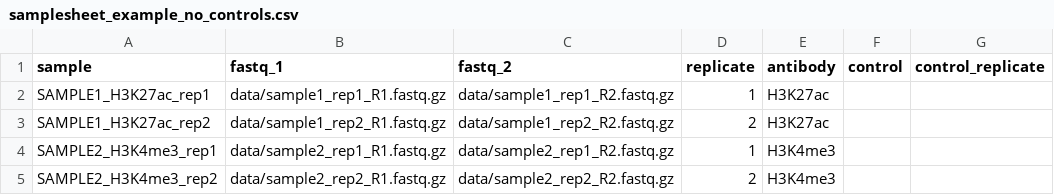
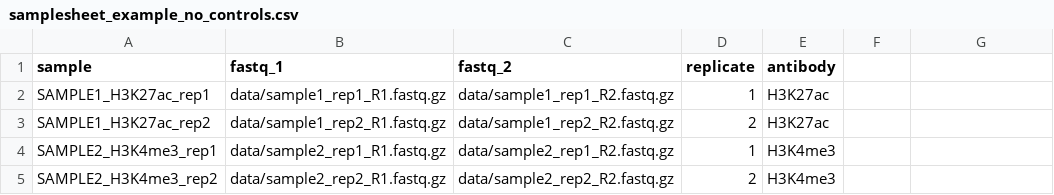
Before and after one commit to pdichiaro/atacseq, a CSV file: assets/samplesheet_example_no_controls.csv, drawn as a sheet; the diff names each change by its address in the sheet, - before the commit and + after, or states it on an @@ line.

Commit message:
Remove control/control_replicate columns from samplesheet format
- Updated check_samplesheet.py to remove control column validation
- Removed control and control_replicate from samplesheet header
- Updated all example samplesheet files (single_end, paired_end, complete, no_controls)
- Added new samplesheet_example_paired_end.csv
- Updated schema_input.json to remove control-related fields
- Simplified samplesheet format to: sample,fastq_1,fastq_2,replicate,antibody
- All validation tests pass successfully

```diff
--- a/assets/samplesheet_example_no_controls.csv
+++ b/assets/samplesheet_example_no_controls.csv
-F1: control
+F1: (empty)
-G1: control_replicate
+G1: (empty)
```
Also changed, not shown: 8 other files.
